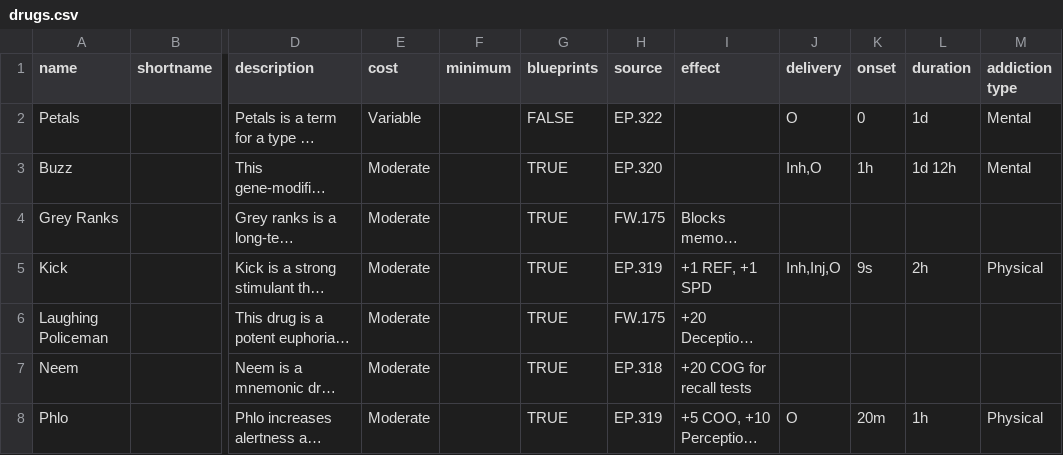
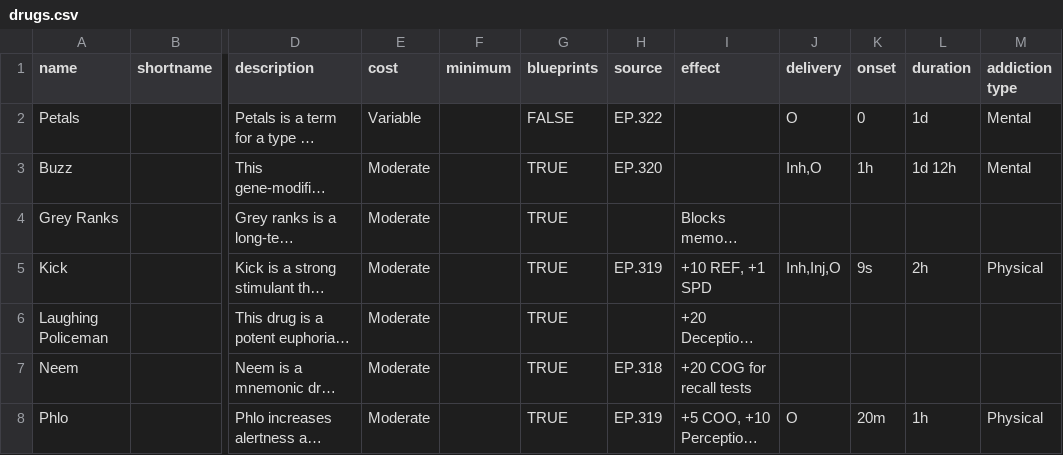
Before and after one commit to nerdhaus/eldrich, a CSV file: web/modules/custom/ep_import/gear/drugs.csv, drawn as a sheet; only a part is shown, gaps mark what is left out; long unchanged cells end in …; the diff names each change by its address in the sheet, - before the commit and + after, or states it on an @@ line.

```diff
--- a/web/modules/custom/ep_import/gear/drugs.csv
+++ b/web/modules/custom/ep_import/gear/drugs.csv
-H4 (source): FW.175
+H4 (source): (empty)
-I5 (effect): +1 REF, +1 SPD
+I5 (effect): +10 REF, +1 SPD
-H6 (source): FW.175
+H6 (source): (empty)
```
Also changed, not shown: web/modules/custom/ep_import/gear/armor.csv, web/modules/custom/ep_import/gear/misc.csv, 2 other files.
